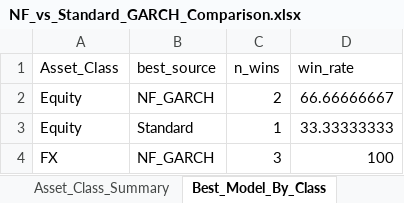
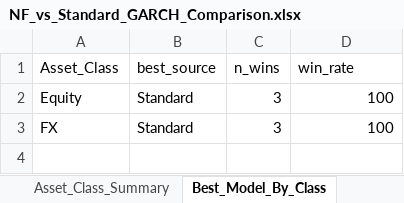
Before and after one commit to AbdullahHassan176/NFGARCH, an Excel workbook: results/chronological/consolidated/NF_vs_Standard_GARCH_Comparison.xlsx, sheet Best_Model_By_Class, drawn as a sheet; values as stored, in another font and other column widths than the file's, no borders; removed rows and columns are numbered as before the commit, all else as after; the diff names each change by its address in the sheet, - before the commit and + after, or states it on an @@ line.

```diff
--- a/results/chronological/consolidated/NF_vs_Standard_GARCH_Comparison.xlsx (sheet Best_Model_By_Class)
+++ b/results/chronological/consolidated/NF_vs_Standard_GARCH_Comparison.xlsx (sheet Best_Model_By_Class)
-row 2: Equity | NF_GARCH | 2 | 66.66666667
-C2 (n_wins): 1
+C2 (n_wins): 3
-D2 (win_rate): 33.33333333
+D2 (win_rate): 100
-B3 (best_source): NF_GARCH
+B3 (best_source): Standard
```
Also changed, not shown: sheet Combined_Results, sheet Model_Comparison, sheet Asset_Class_Summary, sheet Win_Rate_Analysis, sheet Wilcoxon_Test, sheet Summary, 1 more sheet, results/chronological/consolidated/NF_GARCH_Results_chronological.xlsx, results/chronological/consolidated/Stress_Testing.xlsx, 26 other files.
